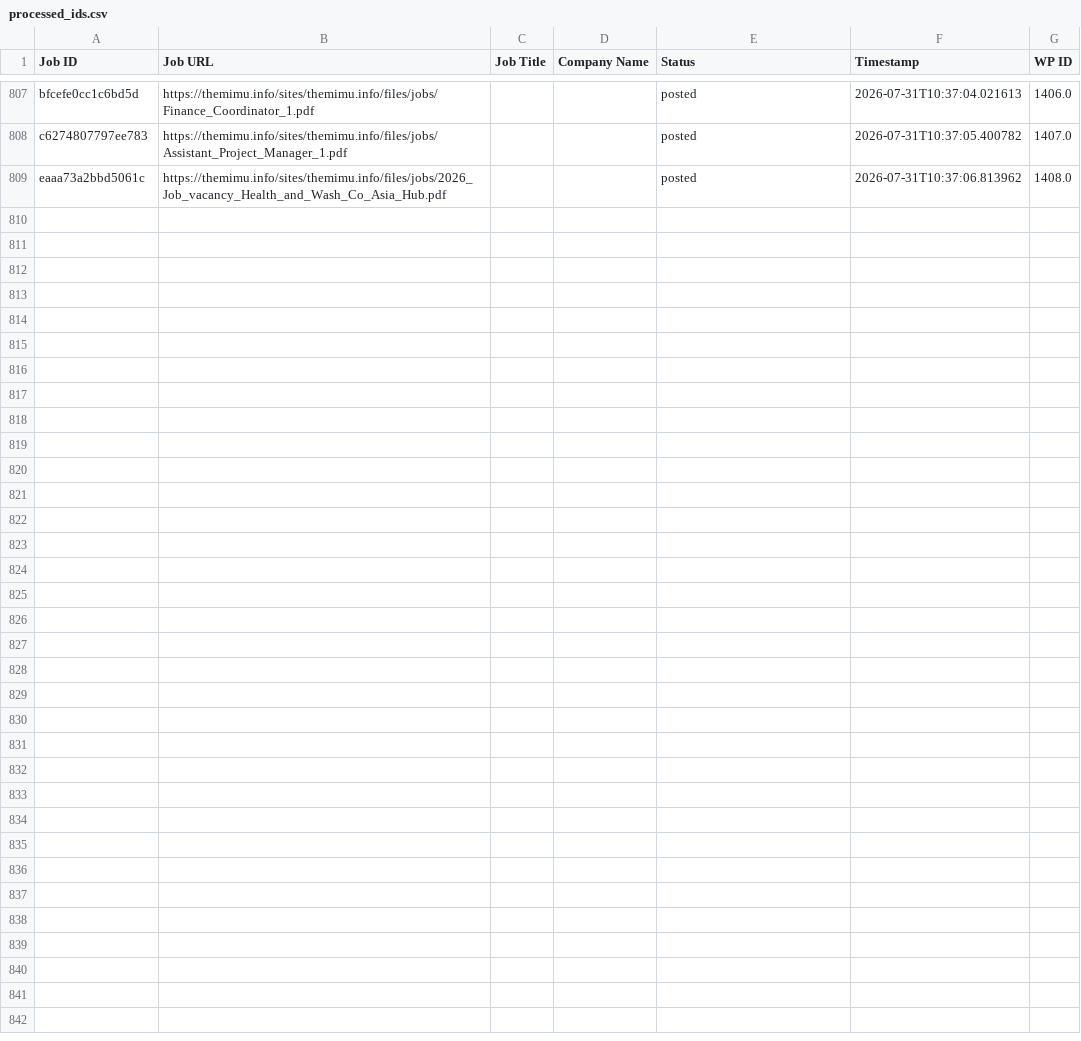
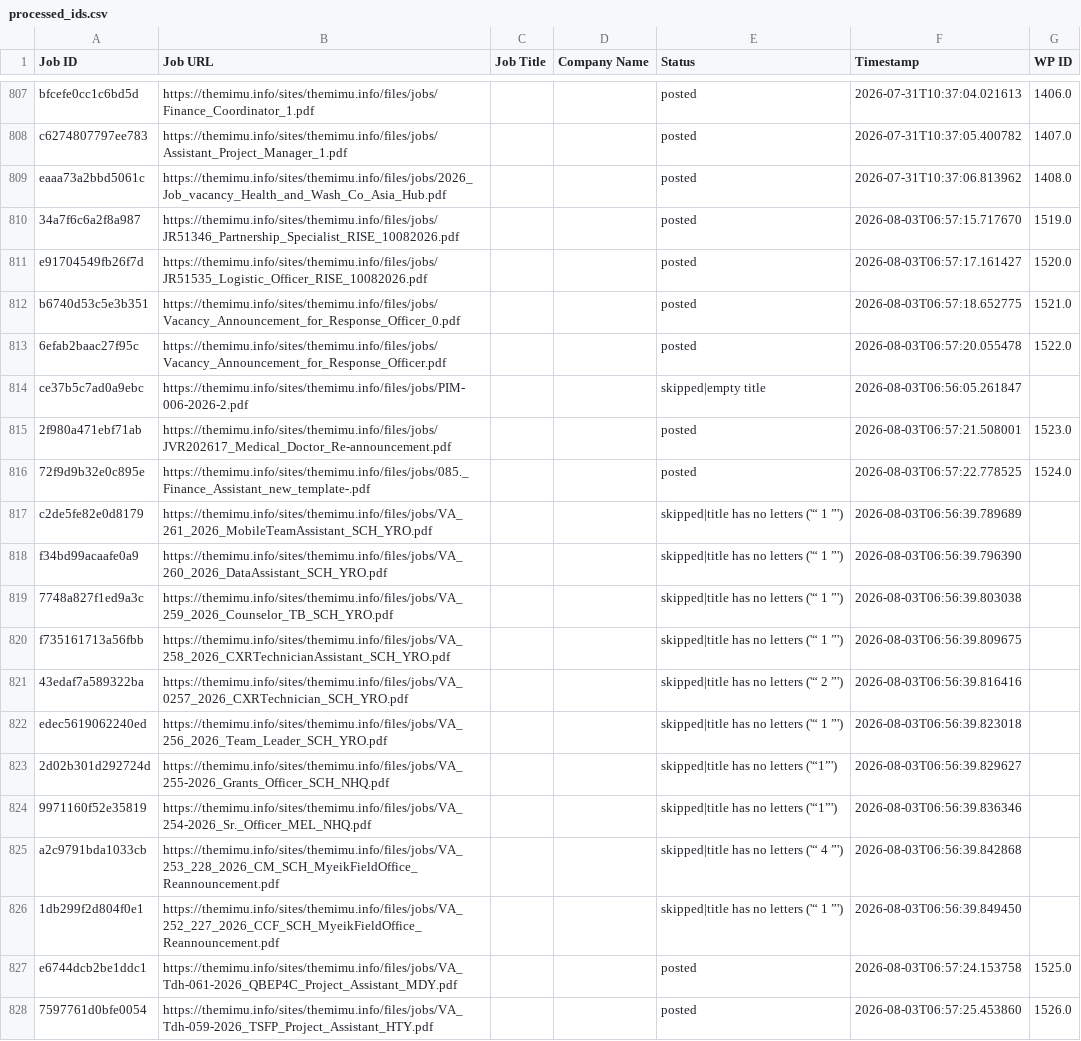
Before and after one commit to projectfetcher/mm, a CSV file: processed_ids.csv, drawn as a sheet; only a part is shown, gaps mark what is left out; the diff names each change by its address in the sheet, - before the commit and + after, or states it on an @@ line.

```diff
--- a/processed_ids.csv
+++ b/processed_ids.csv
+row 810: 34a7f6c6a2f8a987 | https://themimu.info/sites/themimu.info/files/jobs/JR51346_Partnership_Specialist_RISE_10082026.pdf |  |  | posted | 2026-08-03T06:57:15.717670 | 1519.0
+row 811: e91704549fb26f7d | https://themimu.info/sites/themimu.info/files/jobs/JR51535_Logistic_Officer_RISE_10082026.pdf |  |  | posted | 2026-08-03T06:57:17.161427 | 1520.0
+row 812: b6740d53c5e3b351 | https://themimu.info/sites/themimu.info/files/jobs/Vacancy_Announcement_for_Response_Officer_0.pdf |  |  | posted | 2026-08-03T06:57:18.652775 | 1521.0
+row 813: 6efab2baac27f95c | https://themimu.info/sites/themimu.info/files/jobs/Vacancy_Announcement_for_Response_Officer.pdf |  |  | posted | 2026-08-03T06:57:20.055478 | 1522.0
+row 814: ce37b5c7ad0a9ebc | https://themimu.info/sites/themimu.info/files/jobs/PIM-006-2026-2.pdf |  |  | skipped|empty title | 2026-08-03T06:56:05.261847
+row 815: 2f980a471ebf71ab | https://themimu.info/sites/themimu.info/files/jobs/JVR202617_Medical_Doctor_Re-announcement.pdf |  |  | posted | 2026-08-03T06:57:21.508001 | 1523.0
+row 816: 72f9d9b32e0c895e | https://themimu.info/sites/themimu.info/files/jobs/085._Finance_Assistant_new_template-.pdf |  |  | posted | 2026-08-03T06:57:22.778525 | 1524.0
+row 817: c2de5fe82e0d8179 | https://themimu.info/sites/themimu.info/files/jobs/VA_261_2026_MobileTeamAssistant_SCH_YRO.pdf |  |  | skipped|title has no letters ('“ 1 ”') | 2026-08-03T06:56:39.789689
+row 818: f34bd99acaafe0a9 | https://themimu.info/sites/themimu.info/files/jobs/VA_260_2026_DataAssistant_SCH_YRO.pdf |  |  | skipped|title has no letters ('“ 1 ”') | 2026-08-03T06:56:39.796390
+row 819: 7748a827f1ed9a3c | https://themimu.info/sites/themimu.info/files/jobs/VA_259_2026_Counselor_TB_SCH_YRO.pdf |  |  | skipped|title has no letters ('“ 1 ”') | 2026-08-03T06:56:39.803038
+row 820: f735161713a56fbb | https://themimu.info/sites/themimu.info/files/jobs/VA_258_2026_CXRTechnicianAssistant_SCH_YRO.pdf |  |  | skipped|title has no letters ('“ 1 ”') | 2026-08-03T06:56:39.809675
+row 821: 43edaf7a589322ba | https://themimu.info/sites/themimu.info/files/jobs/VA_0257_2026_CXRTechnician_SCH_YRO.pdf |  |  | skipped|title has no letters ('“ 2 ”') | 2026-08-03T06:56:39.816416
+row 822: edec5619062240ed | https://themimu.info/sites/themimu.info/files/jobs/VA_256_2026_Team_Leader_SCH_YRO.pdf |  |  | skipped|title has no letters ('“ 1 ”') | 2026-08-03T06:56:39.823018
+row 823: 2d02b301d292724d | https://themimu.info/sites/themimu.info/files/jobs/VA_255-2026_Grants_Officer_SCH_NHQ.pdf |  |  | skipped|title has no letters ('“1”') | 2026-08-03T06:56:39.829627
+row 824: 9971160f52e35819 | https://themimu.info/sites/themimu.info/files/jobs/VA_254-2026_Sr._Officer_MEL_NHQ.pdf |  |  | skipped|title has no letters ('“1”') | 2026-08-03T06:56:39.836346
+row 825: a2c9791bda1033cb | https://themimu.info/sites/themimu.info/files/jobs/VA_253_228_2026_CM_SCH_MyeikFieldOffice_Reannouncement.pdf |  |  | skipped|title has no letters ('“ 4 ”') | 2026-08-03T06:56:39.842868
+row 826: 1db299f2d804f0e1 | https://themimu.info/sites/themimu.info/files/jobs/VA_252_227_2026_CCF_SCH_MyeikFieldOffice_Reannouncement.pdf |  |  | skipped|title has no letters ('“ 1 ”') | 2026-08-03T06:56:39.849450
+row 827: e6744dcb2be1ddc1 | https://themimu.info/sites/themimu.info/files/jobs/VA_Tdh-061-2026_QBEP4C_Project_Assistant_MDY.pdf |  |  | posted | 2026-08-03T06:57:24.153758 | 1525.0
+row 828: 7597761d0bfe0054 | https://themimu.info/sites/themimu.info/files/jobs/VA_Tdh-059-2026_TSFP_Project_Assistant_HTY.pdf |  |  | posted | 2026-08-03T06:57:25.453860 | 1526.0
```
